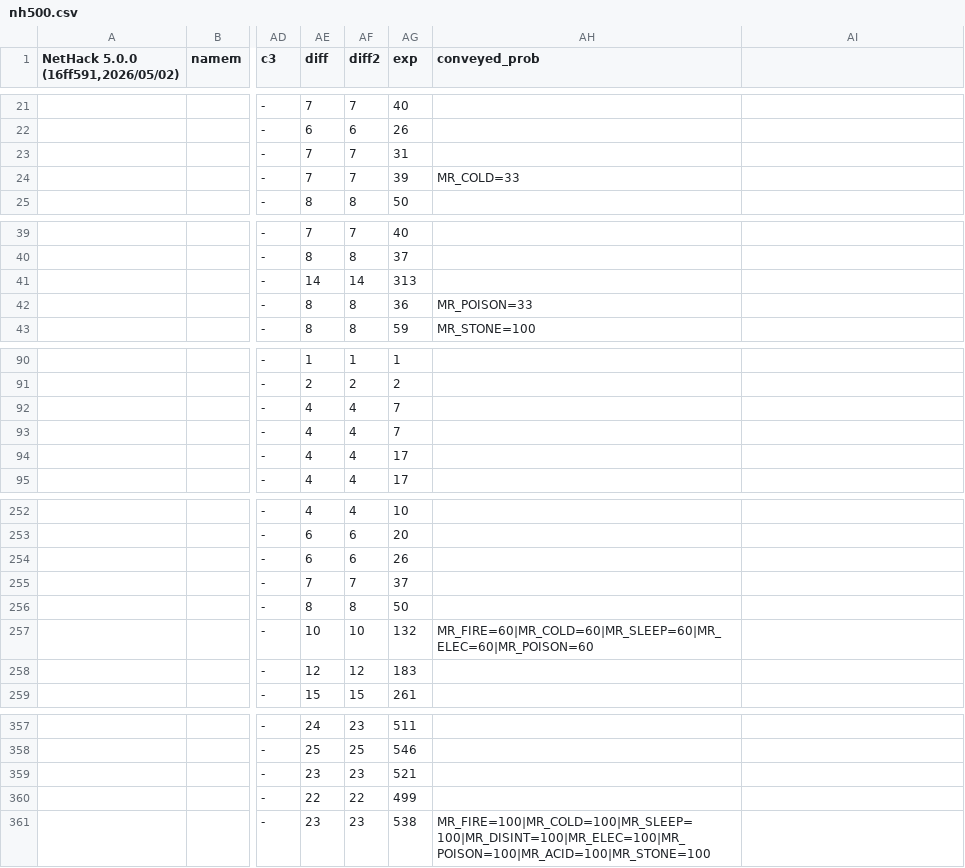
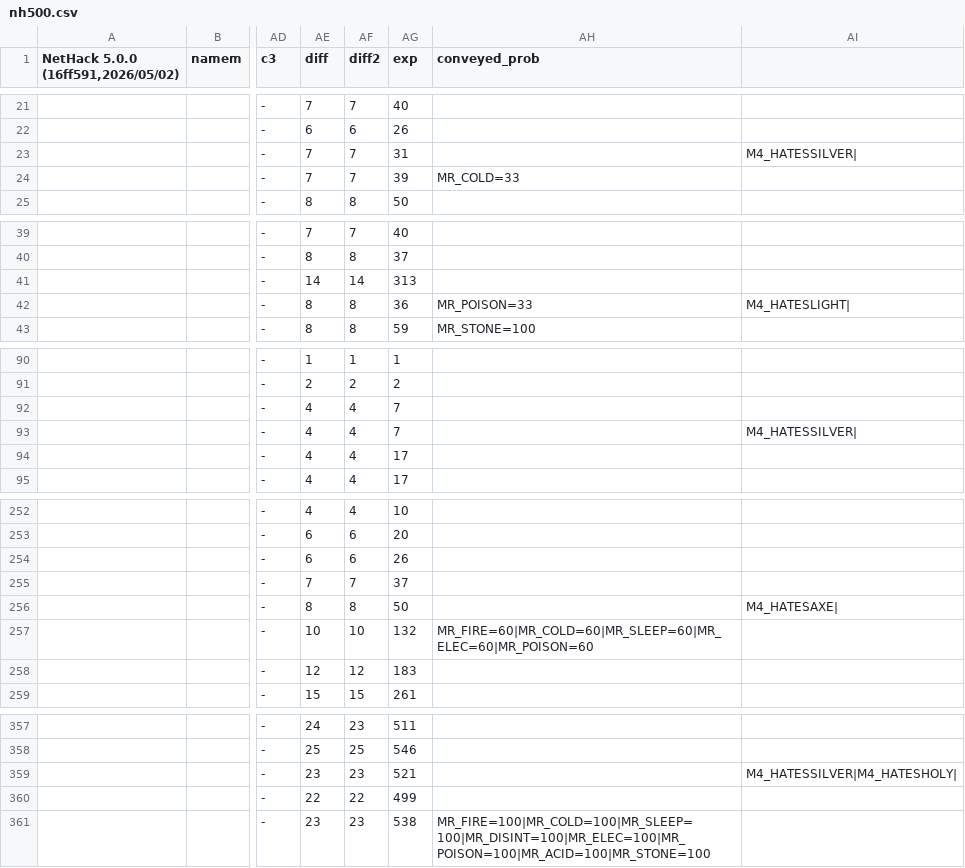
Before and after one commit to zHz00/nethack_external_pokedex, a CSV file: data/nh500.csv, drawn as a sheet; only a part is shown, gaps mark what is left out; the diff covers the shown part only; the diff names each change by its address in the sheet, - before the commit and + after, or states it on an @@ line.

Commit message:
1. Card: Show monster vulnerabilities to holy weapons and special materials, including silver and iron 2. Updated EvilHack 0.9.1->0.9.2

```diff
--- a/data/nh500.csv
+++ b/data/nh500.csv
-AI23: (empty)
+AI23: M4_HATESSILVER|
-AI42: (empty)
+AI42: M4_HATESLIGHT|
-AI93: (empty)
+AI93: M4_HATESSILVER|
-AI256: (empty)
+AI256: M4_HATESAXE|
-AI359: (empty)
+AI359: M4_HATESSILVER|M4_HATESHOLY|
```
Also changed, not shown: 61 edited cells elsewhere in this file, 13 other files.
